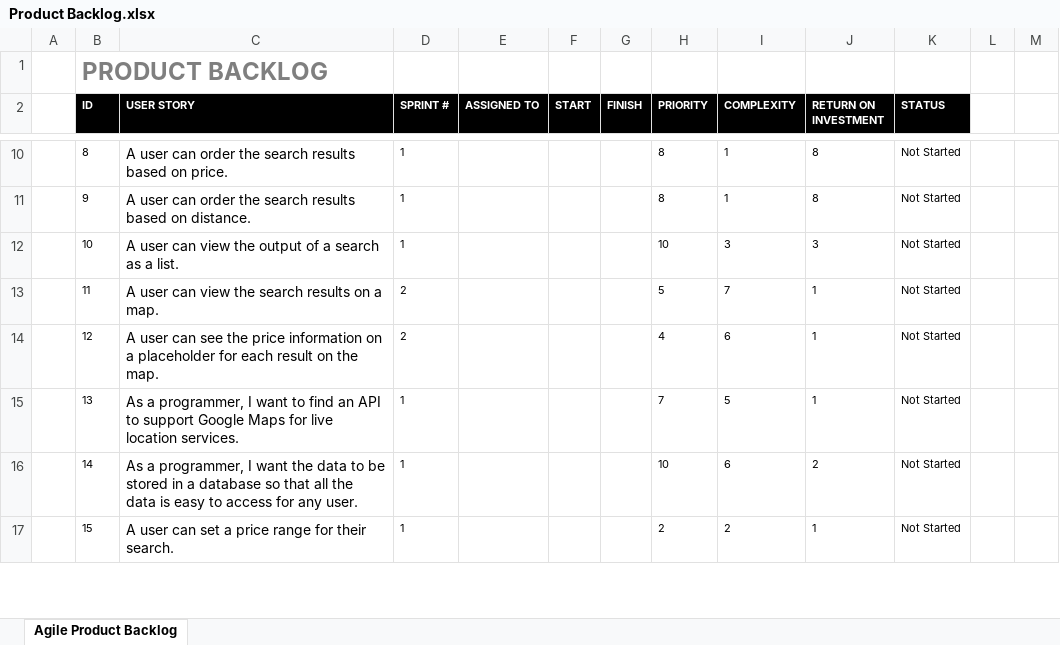
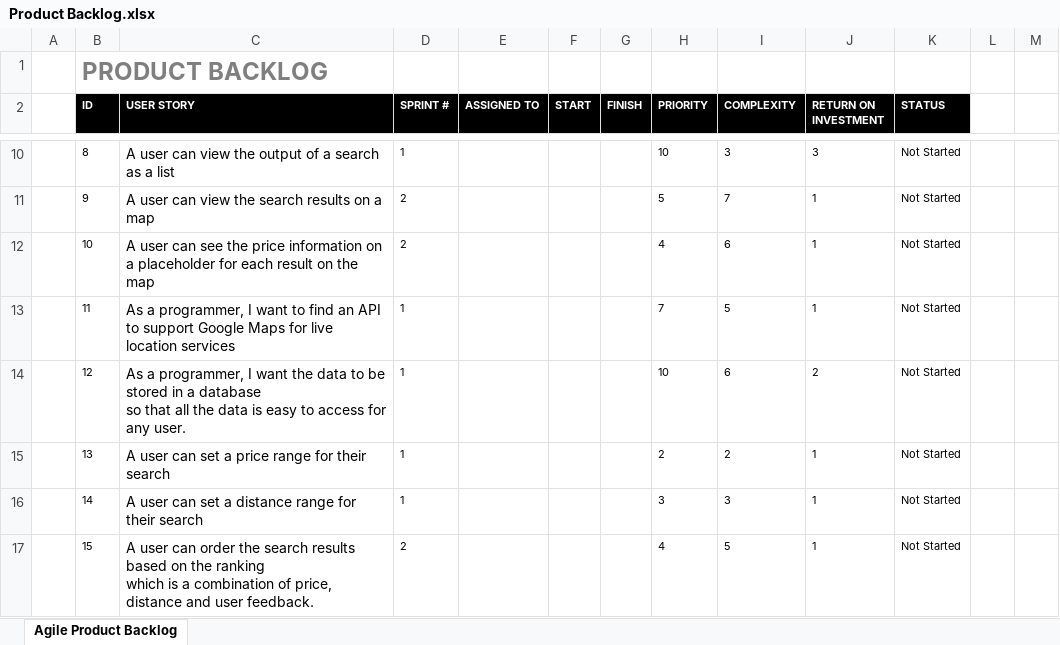
Before and after one commit to RossMitchell1999/Agile_Development_Project1, an Excel workbook: Product Backlog.xlsx, sheet Agile Product Backlog, drawn as a sheet; only a part is shown, gaps mark what is left out; values as stored, in another font and other column widths than the file's, no borders; charts and pictures not drawn; ↵ is a line break in a cell; the diff covers the shown part only; the diff names each change by its address in the sheet, - before the commit and + after, or states it on an @@ line.

```diff
--- a/Product Backlog.xlsx (sheet Agile Product Backlog)
+++ b/Product Backlog.xlsx (sheet Agile Product Backlog)
-C10 (USER STORY): …user can order the search results based on price.
+C10 (USER STORY): …user can view the output of a search as a list
-H10 (PRIORITY): 8
+H10 (PRIORITY): 10
-I10 (COMPLEXITY): 1
+I10 (COMPLEXITY): 3
-J10 (RETURN ON INVESTMENT): 8
+J10 (RETURN ON INVESTMENT): 3
-C11 (USER STORY): …user can order the search results based on distance.
+C11 (USER STORY): …user can view the search results on a map
-D11:D12 (SPRINT #): 1
+D11:D12 (SPRINT #): 2
-H11 (PRIORITY): 8
+H11 (PRIORITY): 5
-I11 (COMPLEXITY): 1
+I11 (COMPLEXITY): 7
-J11 (RETURN ON INVESTMENT): 8
+J11 (RETURN ON INVESTMENT): 1
-C12 (USER STORY): …user can view the output of a search as a list.
+C12 (USER STORY): …user can see the price information on a placeholder for each result on the map
-H12 (PRIORITY): 10
+H12 (PRIORITY): 4
-I12 (COMPLEXITY): 3
+I12 (COMPLEXITY): 6
-J12 (RETURN ON INVESTMENT): 3
+J12 (RETURN ON INVESTMENT): 1
-C13 (USER STORY): A user can view the search results on a map.
+C13 (USER STORY): As a programmer, I want to find an API to support Google Maps for live location services
-D13:D14 (SPRINT #): 2
+D13:D14 (SPRINT #): 1
-H13 (PRIORITY): 5
+H13 (PRIORITY): 7
-I13 (COMPLEXITY): 7
+I13 (COMPLEXITY): 5
-C14 (USER STORY): A user can see the price information on a placeholder for each result on the map.
+C14 (USER STORY): As a programmer, I want the data to be stored in a database ↵ so that all the data is easy to access for any user.
-H14 (PRIORITY): 4
+H14 (PRIORITY): 10
-J14 (RETURN ON INVESTMENT): 1
+J14 (RETURN ON INVESTMENT): 2
-C15 (USER STORY): As a programmer, I want to find an API to support Google Maps for live location services.
+C15 (USER STORY): A user can set a price range for their search
-H15 (PRIORITY): 7
+H15 (PRIORITY): 2
-I15 (COMPLEXITY): 5
+I15 (COMPLEXITY): 2
-C16 (USER STORY): As a programmer, I want the data to be stored in a database so that all the data is easy to access for any user.
+C16 (USER STORY): A user can set a distance range for their search
-H16 (PRIORITY): 10
+H16 (PRIORITY): 3
-I16 (COMPLEXITY): 6
+I16 (COMPLEXITY): 3
-J16 (RETURN ON INVESTMENT): 2
+J16 (RETURN ON INVESTMENT): 1
-C17 (USER STORY): …user can set a price range for their search.
+C17 (USER STORY): …user can order the search results based on the ranking ↵ which is a combination of price, distance and user feedback.
-D17 (SPRINT #): 1
+D17 (SPRINT #): 2
-H17 (PRIORITY): 2
+H17 (PRIORITY): 4
-I17 (COMPLEXITY): 2
+I17 (COMPLEXITY): 5
```
Also changed, not shown: 3 removed rows and 73 edited cells elsewhere in this sheet, charts or pictures.
